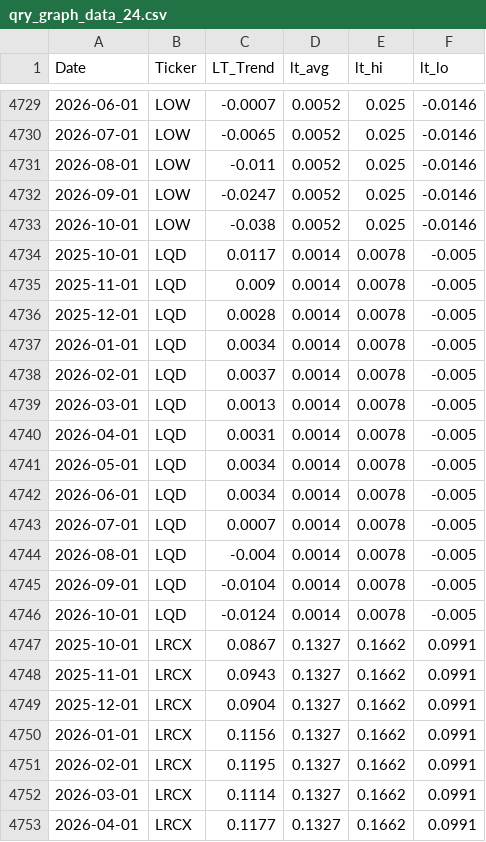
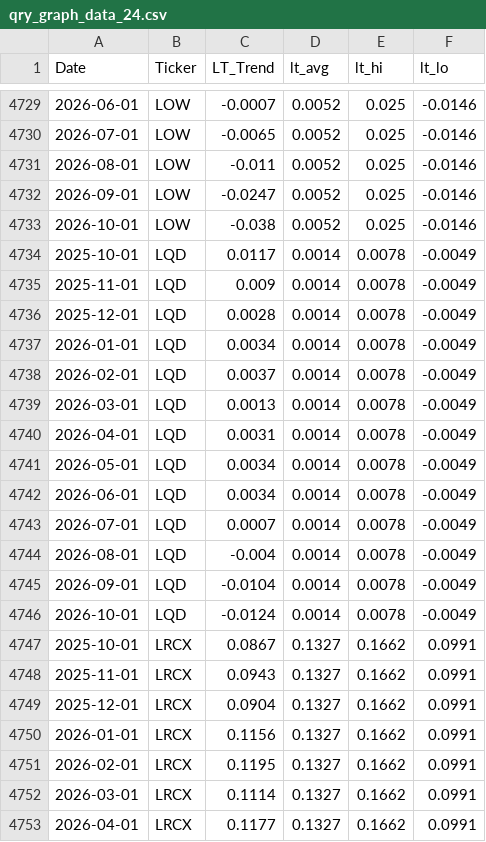
Before and after one commit to MarkmentumResearch/Platform_New, a CSV file: data/qry_graph_data_24.csv, drawn as a sheet; only a part is shown, gaps mark what is left out; the diff covers the shown part only.

```diff
--- a/data/qry_graph_data_24.csv
+++ b/data/qry_graph_data_24.csv
@@ -4733,15 +4733,15 @@ Date,Ticker,LT_Trend,lt_avg,lt_hi,lt_lo
 2026-10-01,LOW,-0.038,0.0052,0.025,-0.0146
-2025-10-01,LQD,0.0117,0.0014,0.0078,-0.005
-2025-11-01,LQD,0.009,0.0014,0.0078,-0.005
-2025-12-01,LQD,0.0028,0.0014,0.0078,-0.005
-2026-01-01,LQD,0.0034,0.0014,0.0078,-0.005
-2026-02-01,LQD,0.0037,0.0014,0.0078,-0.005
-2026-03-01,LQD,0.0013,0.0014,0.0078,-0.005
-2026-04-01,LQD,0.0031,0.0014,0.0078,-0.005
-2026-05-01,LQD,0.0034,0.0014,0.0078,-0.005
-2026-06-01,LQD,0.0034,0.0014,0.0078,-0.005
-2026-07-01,LQD,0.0007,0.0014,0.0078,-0.005
-2026-08-01,LQD,-0.004,0.0014,0.0078,-0.005
-2026-09-01,LQD,-0.0104,0.0014,0.0078,-0.005
-2026-10-01,LQD,-0.0124,0.0014,0.0078,-0.005
+2025-10-01,LQD,0.0117,0.0014,0.0078,-0.0049
+2025-11-01,LQD,0.009,0.0014,0.0078,-0.0049
+2025-12-01,LQD,0.0028,0.0014,0.0078,-0.0049
+2026-01-01,LQD,0.0034,0.0014,0.0078,-0.0049
+2026-02-01,LQD,0.0037,0.0014,0.0078,-0.0049
+2026-03-01,LQD,0.0013,0.0014,0.0078,-0.0049
+2026-04-01,LQD,0.0031,0.0014,0.0078,-0.0049
+2026-05-01,LQD,0.0034,0.0014,0.0078,-0.0049
+2026-06-01,LQD,0.0034,0.0014,0.0078,-0.0049
+2026-07-01,LQD,0.0007,0.0014,0.0078,-0.0049
+2026-08-01,LQD,-0.004,0.0014,0.0078,-0.0049
+2026-09-01,LQD,-0.0104,0.0014,0.0078,-0.0049
+2026-10-01,LQD,-0.0124,0.0014,0.0078,-0.0049
 2025-10-01,LRCX,0.0867,0.1327,0.1662,0.0991
```
Also changed, not shown: 13 added rows, 13 removed rows and 3 edited cells elsewhere in this file, data/model_score_calc.csv, data/qry_graph_data_19.csv, 38 other files.
